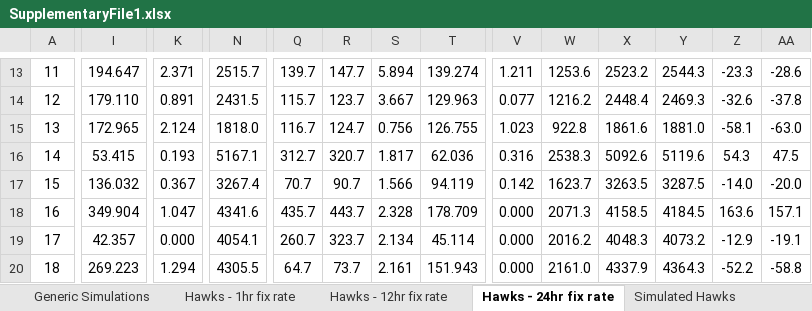
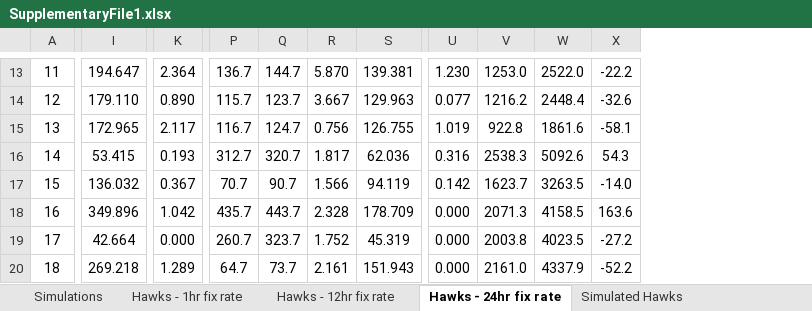
Before and after one commit to pthompson234/migrationmodelling, an Excel workbook: SupplementaryFile1.xlsx, sheet Hawks - 24hr fix rate, drawn as a sheet; only a part is shown, gaps mark what is left out; values as stored, in another font and other column widths than the file's, no borders; removed rows and columns are numbered as before the commit, all else as after; the diff covers the shown part only; the diff names each change by its address in the sheet, - before the commit and + after, or states it on an @@ line.

```diff
--- a/SupplementaryFile1.xlsx (sheet Hawks - 24hr fix rate)
+++ b/SupplementaryFile1.xlsx (sheet Hawks - 24hr fix rate)
-sheet tab: Generic Simulations
+sheet tab: Simulations
-column N, rows 13-20: 2515.7 | 2431.5 | 1818.0 | 5167.1 | 3267.4 | 4341.6 | 4054.1 | 4305.5
-column Y, rows 13-20: 2544.3 | 2469.3 | 1881.0 | 5119.6 | 3287.5 | 4184.5 | 4073.2 | 4364.3
-column AA, rows 13-20: -28.6 | -37.8 | -63.0 | 47.5 | -20.0 | 157.1 | -19.1 | -58.8
-K13: 2.371
+K13: 2.364
-P13: 139.7
+P13: 136.7
-Q13: 147.7
+Q13: 144.7
-R13: 5.894
+R13: 5.870
-S13: 139.274
+S13: 139.381
-U13: 1.211
+U13: 1.230
-V13: 1253.6
+V13: 1253.0
-W13: 2523.2
+W13: 2522.0
-X13: -23.3
+X13: -22.2
-K14: 0.891
+K14: 0.890
-K15: 2.124
+K15: 2.117
-U15: 1.023
+U15: 1.019
-I18: 349.904
+I18: 349.896
-K18: 1.047
+K18: 1.042
-I19: 42.357
+I19: 42.664
-R19: 2.134
+R19: 1.752
-S19: 45.114
+S19: 45.319
-V19: 2016.2
+V19: 2003.8
-W19: 4048.3
+W19: 4023.5
-X19: -12.9
+X19: -27.2
-I20: 269.223
+I20: 269.218
-K20: 1.294
+K20: 1.289
```
Also changed, not shown: 341 edited cells elsewhere in this sheet, sheet Caribou (our model), sheet Simulations, sheet Simulated Hawks, sheet Hawks - 1hr fix rate, sheet Bears, sheet Hawks - 12hr fix rate, other sheet tabs, formulas that keep their value.
